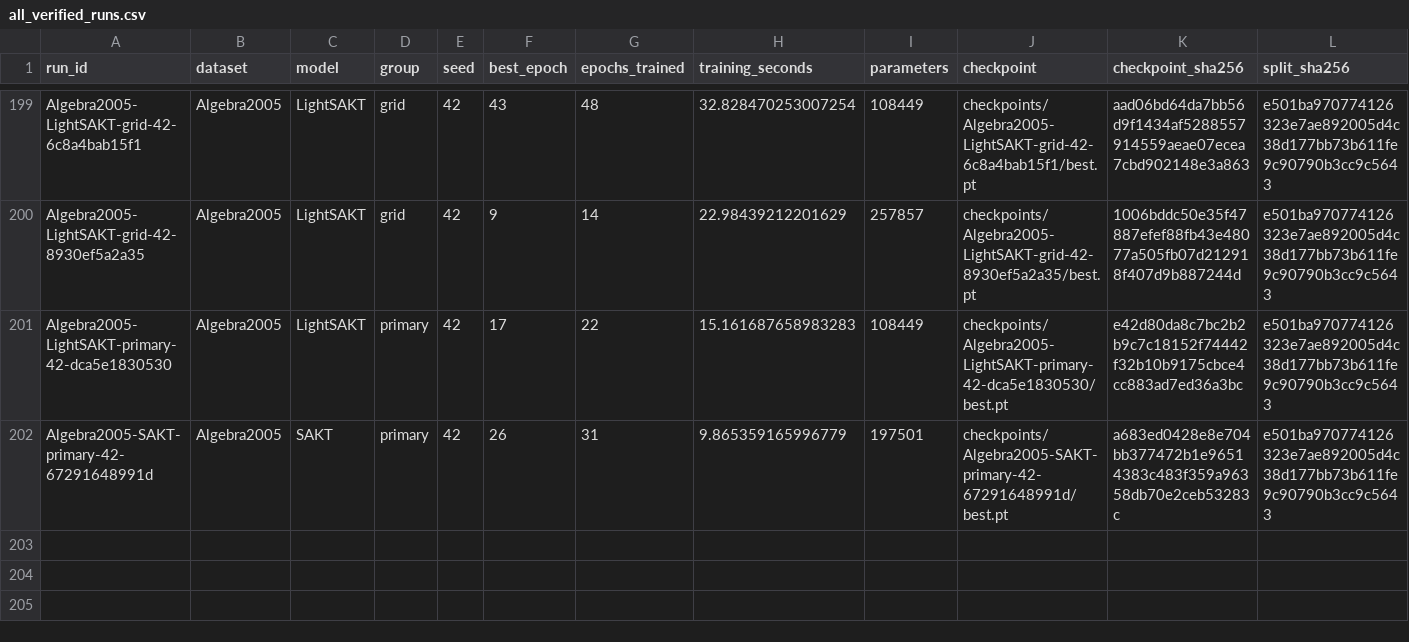
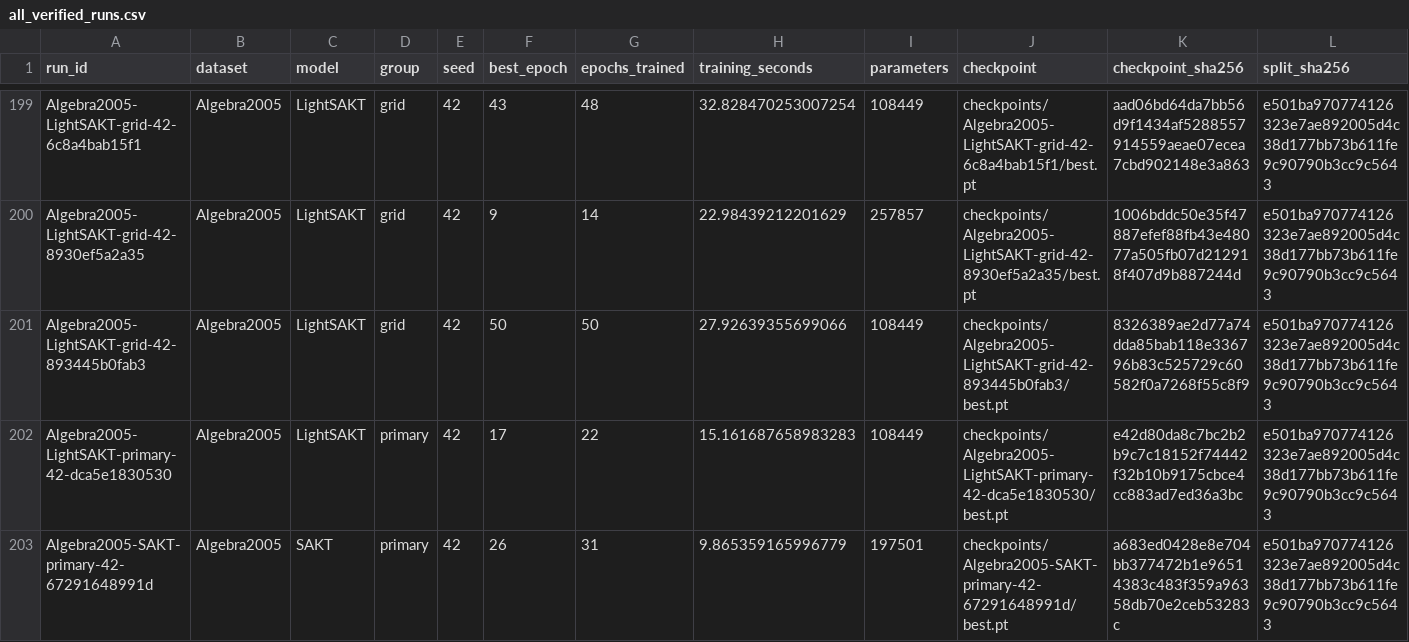
Before and after one commit to Tanishgupta28/LightSAKT2, a CSV file: results/tables/all_verified_runs.csv, drawn as a sheet; only a part is shown, gaps mark what is left out; rows hold the shown columns only; the diff names each change by its address in the sheet, - before the commit and + after, or states it on an @@ line.

Commit message:
Preserve verified experiment progress and status

```diff
--- a/results/tables/all_verified_runs.csv
+++ b/results/tables/all_verified_runs.csv
+row 201: Algebra2005-LightSAKT-grid-42-893445b0fab3 | Algebra2005 | LightSAKT | grid | 42 | 50 | 50 | 27.92639355699066 | 108449 | checkpoints/Algebra2005-LightSAKT-grid-42-893445b0fab3/best.pt | 8326389ae2d77a74dda85bab118e336796b83c525729c60582f0a7268f55c8f9 | e501ba970774126323e7ae892005d4c38d177bb73b611fe9c90790b3cc9c5643
```
Also changed, not shown: reports/ETA_MEASURED_TIMINGS.csv, reports/ETA_PHASE_MODEL_DATASET.csv, 33 other files.
